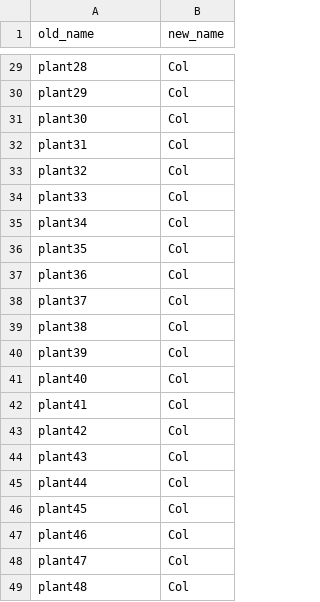
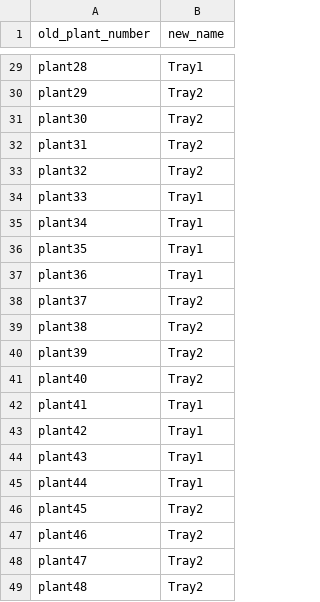
Before and after one commit to kyle1686/eckerlabproj, a CSV file: Jupyter_Lab/WorkingVersion/Chamber_Version/plant_names.csv, drawn as a sheet; only a part is shown, gaps mark what is left out; the diff covers the shown part only; the diff names each change by its address in the sheet, - before the commit and + after, or states it on an @@ line.

```diff
--- a/Jupyter_Lab/WorkingVersion/Chamber_Version/plant_names.csv
+++ b/Jupyter_Lab/WorkingVersion/Chamber_Version/plant_names.csv
-A1: old_name
+A1: old_plant_number
-B29 (new_name): Col
+B29 (new_name): Tray1
-B30:B33 (new_name): Col
+B30:B33 (new_name): Tray2
-B34:B37 (new_name): Col
+B34:B37 (new_name): Tray1
-B38:B41 (new_name): Col
+B38:B41 (new_name): Tray2
-B42:B45 (new_name): Col
+B42:B45 (new_name): Tray1
-B46:B49 (new_name): Col
+B46:B49 (new_name): Tray2
```
Also changed, not shown: 27 edited cells elsewhere in this file, Jupyter_Lab/WorkingVersion/Chamber_Version/chamber_analysis_log.csv, 3 other files.
